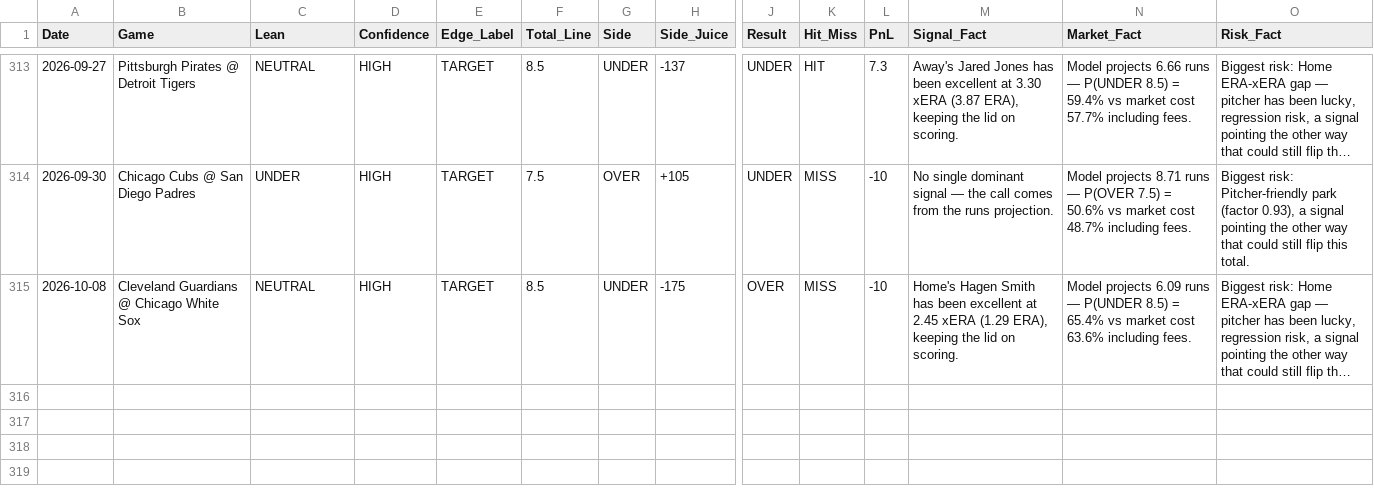
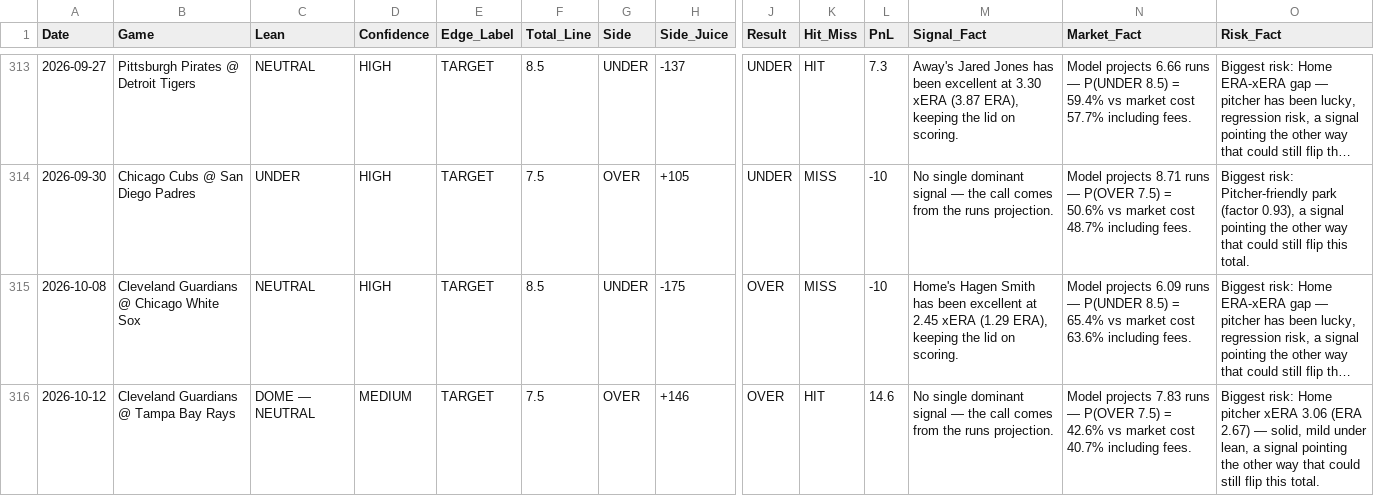
Before and after one commit to joeygir/mlb-polymarket-bot, a CSV file: picks_log.csv, drawn as a sheet; only a part is shown, gaps mark what is left out; long unchanged cells end in …; rows hold the shown columns only; the diff names each change by its address in the sheet, - before the commit and + after, or states it on an @@ line.

Commit message:
auto: update picks log [2026-10-13]

```diff
--- a/picks_log.csv
+++ b/picks_log.csv
+row 316: 2026-10-12 | Cleveland Guardians @ Tampa Bay Rays | DOME — NEUTRAL | MEDIUM | TARGET | 7.5 | OVER | +146 | OVER | HIT | 14.6 | No single dominant signal — the call comes from the runs projection. | Model projects 7.83 runs — P(OVER 7.5) = 42.6% vs market cost 40.7% including fees. | Biggest risk: Home pitcher xERA 3.06 (ERA 2.67) — solid, mild under lean, a signal pointing the other way that could still flip this total.
```
